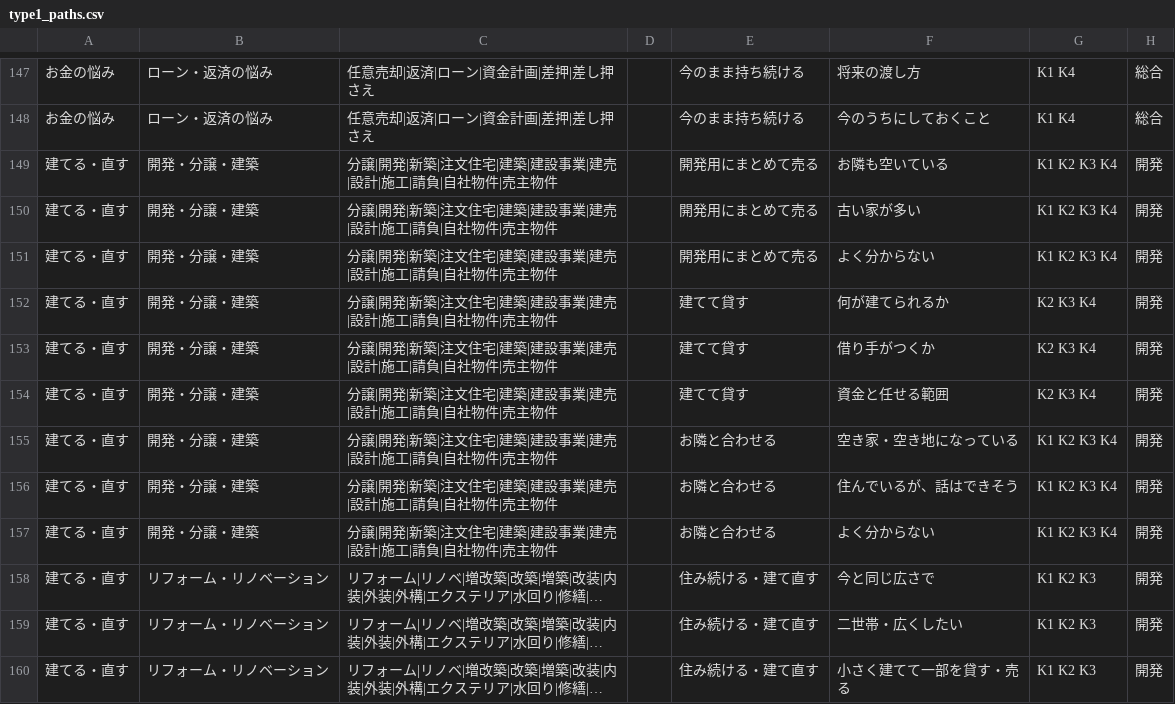
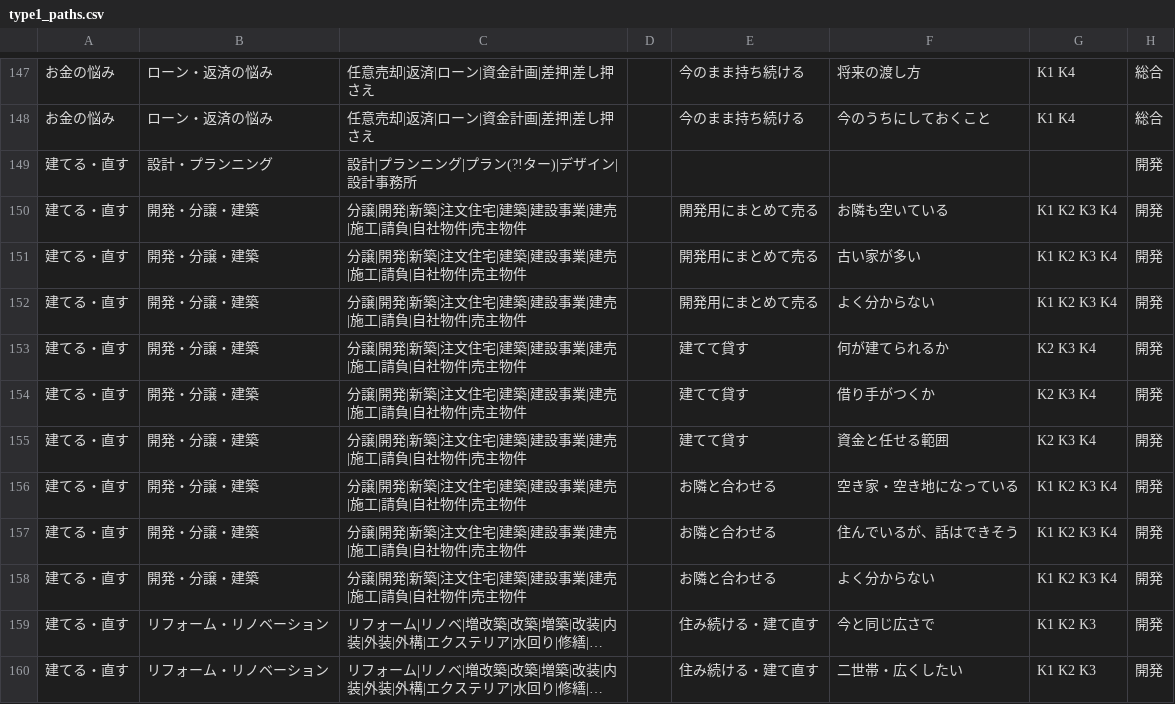
Before and after one commit to koita5959-ux/RealEstate_app, a CSV file: docs/data/type1_paths.csv, drawn as a sheet; only a part is shown, gaps mark what is left out; the shorter side is filled out with more unchanged rows; long unchanged cells end in …; addresses are those after the commit; the diff names each change by its address in the sheet, - before the commit and + after, or states it on an @@ line.

```diff
--- a/docs/data/type1_paths.csv
+++ b/docs/data/type1_paths.csv
+row 149: 建てる・直す | 設計・プランニング | 設計|プランニング|プラン(?!ター)|デザイン|設計事務所 |  |  |  |  | 開発
-C150:C158: 分譲|開発|新築|注文住宅|建築|建設事業|建売|設計|施工|請負|自社物件|売主物件
+C150:C158: 分譲|開発|新築|注文住宅|建築|建設事業|建売|施工|請負|自社物件|売主物件
```
Also changed, not shown: docs/data/type1_choices.csv, docs/data/type1_test_urls.csv, 2 other files.
